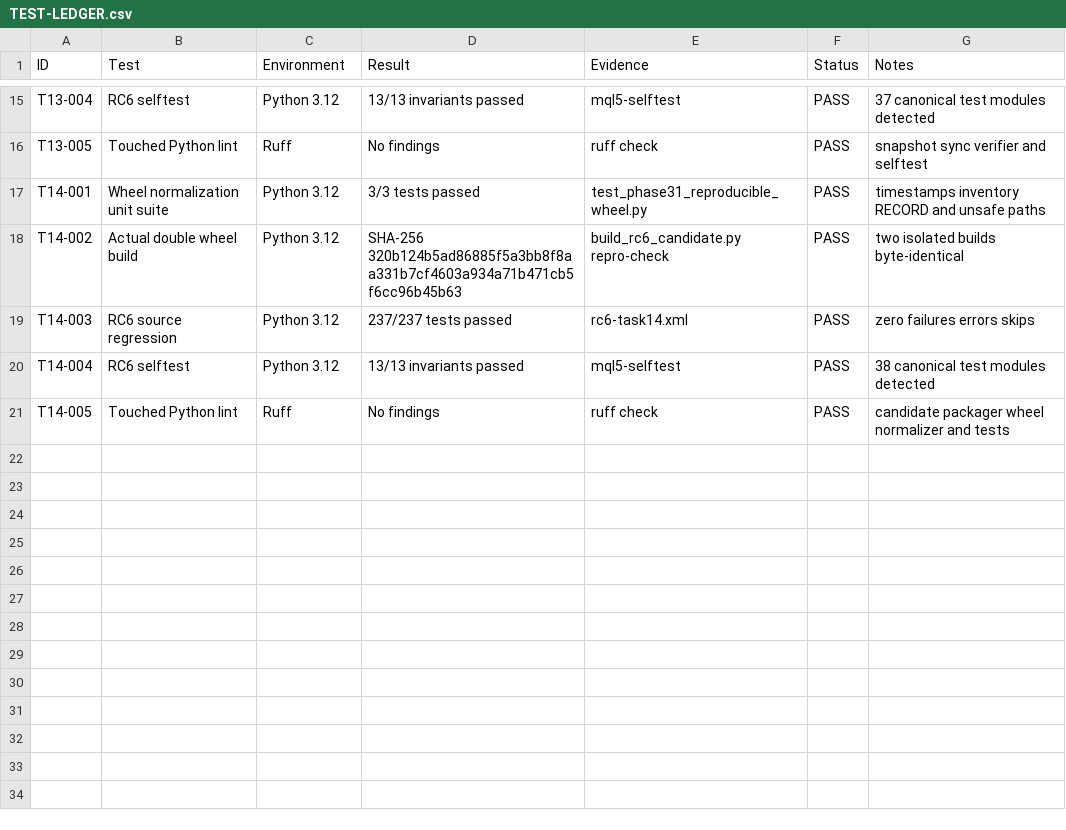
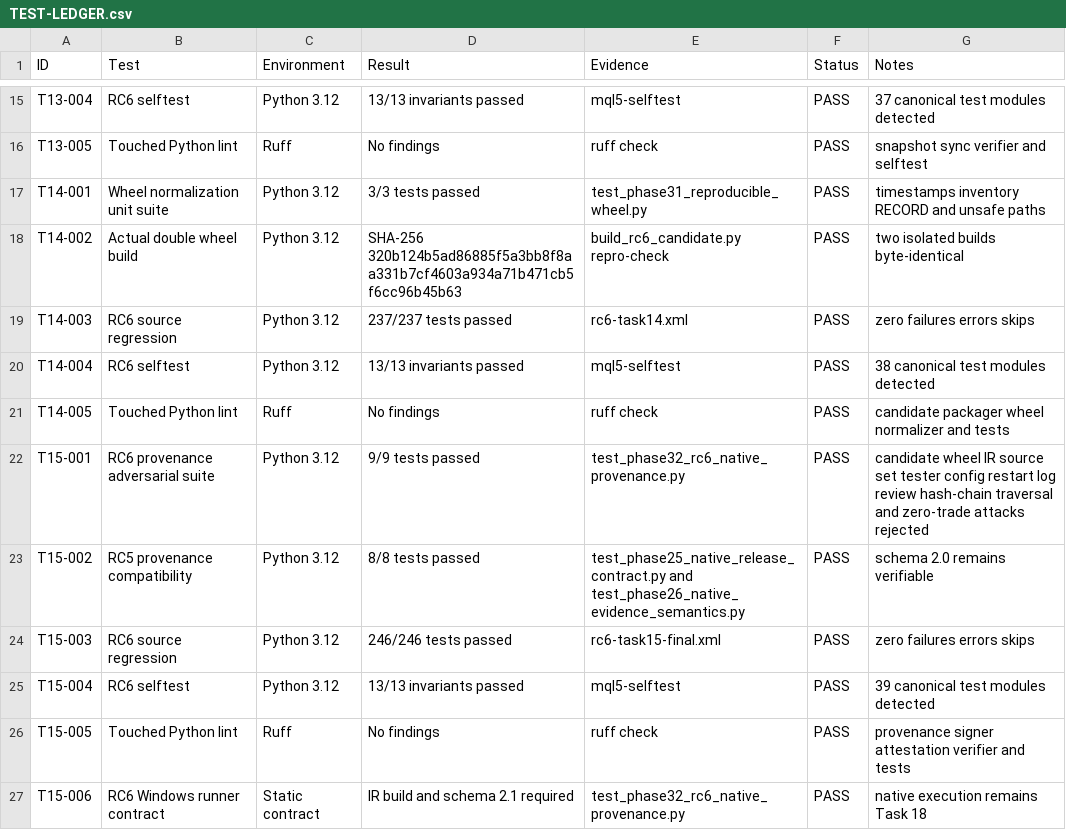
Before and after one commit to hoaithivo0511-eng/VibeCodeKit-MQL5-EA, a CSV file: docs/release/v3.3.0rc6/TEST-LEDGER.csv, drawn as a sheet; only a part is shown, gaps mark what is left out.

Commit message:
fix(evidence): bind rc6 native provenance inputs

```diff
--- a/docs/release/v3.3.0rc6/TEST-LEDGER.csv
+++ b/docs/release/v3.3.0rc6/TEST-LEDGER.csv
@@ -21 +21,7 @@ T14-004,RC6 selftest,Python 3.12,13/13 invariants passed,mql5-selftest,PASS,"38
 T14-005,Touched Python lint,Ruff,No findings,ruff check,PASS,"candidate packager wheel normalizer and tests"
+T15-001,RC6 provenance adversarial suite,Python 3.12,9/9 tests passed,test_phase32_rc6_native_provenance.py,PASS,"candidate wheel IR source set tester config restart log review hash-chain traversal and zero-trade attacks rejected"
+T15-002,RC5 provenance compatibility,Python 3.12,8/8 tests passed,test_phase25_native_release_contract.py and test_phase26_native_evidence_semantics.py,PASS,"schema 2.0 remains verifiable"
+T15-003,RC6 source regression,Python 3.12,246/246 tests passed,rc6-task15-final.xml,PASS,"zero failures errors skips"
+T15-004,RC6 selftest,Python 3.12,13/13 invariants passed,mql5-selftest,PASS,"39 canonical test modules detected"
+T15-005,Touched Python lint,Ruff,No findings,ruff check,PASS,"provenance signer attestation verifier and tests"
+T15-006,RC6 Windows runner contract,Static contract,IR build and schema 2.1 required,test_phase32_rc6_native_provenance.py,PASS,"native execution remains Task 18"
```
Also changed, not shown: docs/release/v3.3.0rc6/REQUIREMENTS.csv, 10 other files.
